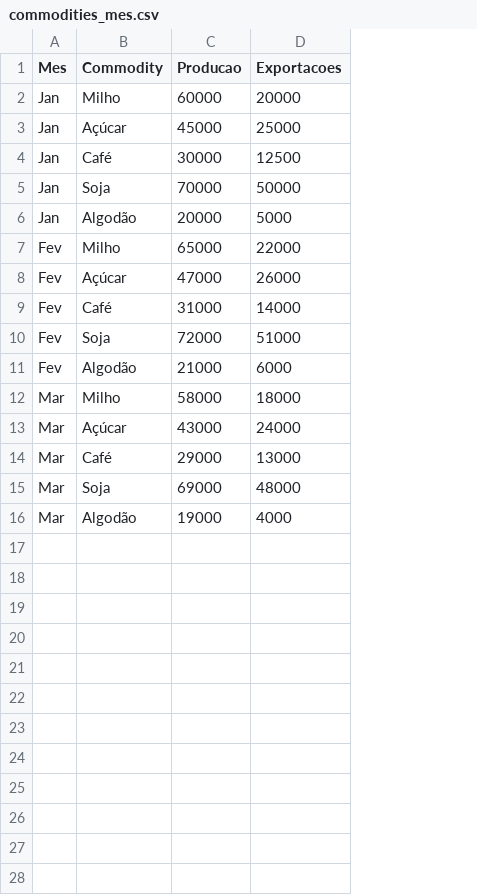
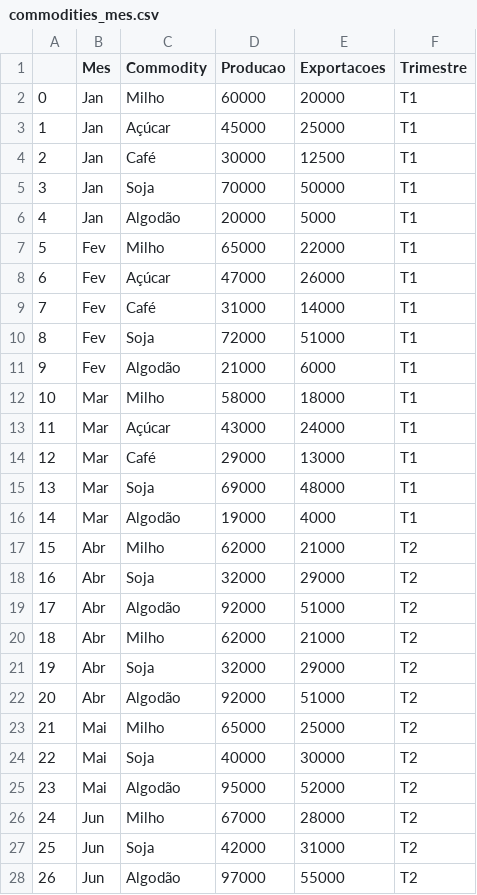
Before and after one commit to wolfadvisor/pandas-specialization, a CSV file: data/commodities_mes.csv, drawn as a sheet; the diff names each change by its address in the sheet, - before the commit and + after, or states it on an @@ line.

```diff
--- a/data/commodities_mes.csv
+++ b/data/commodities_mes.csv
+column A, rows 2-16: 0 | 1 | 2 | 3 | 4 | 5 | 6 | 7 | 8 | 9 | 10 | 11 | 12 | 13 | 14
+column F (Trimestre), rows 2-16: all T1
+row 17: 15 | Abr | Milho | 62000 | 21000 | T2
+row 18: 16 | Abr | Soja | 32000 | 29000 | T2
+row 19: 17 | Abr | Algodão | 92000 | 51000 | T2
+row 20: 18 | Abr | Milho | 62000 | 21000 | T2
+row 21: 19 | Abr | Soja | 32000 | 29000 | T2
+row 22: 20 | Abr | Algodão | 92000 | 51000 | T2
+row 23: 21 | Mai | Milho | 65000 | 25000 | T2
+row 24: 22 | Mai | Soja | 40000 | 30000 | T2
+row 25: 23 | Mai | Algodão | 95000 | 52000 | T2
+row 26: 24 | Jun | Milho | 67000 | 28000 | T2
+row 27: 25 | Jun | Soja | 42000 | 31000 | T2
+row 28: 26 | Jun | Algodão | 97000 | 55000 | T2
```
Also changed, not shown: data/acimaMedia.csv, 10 other files.
